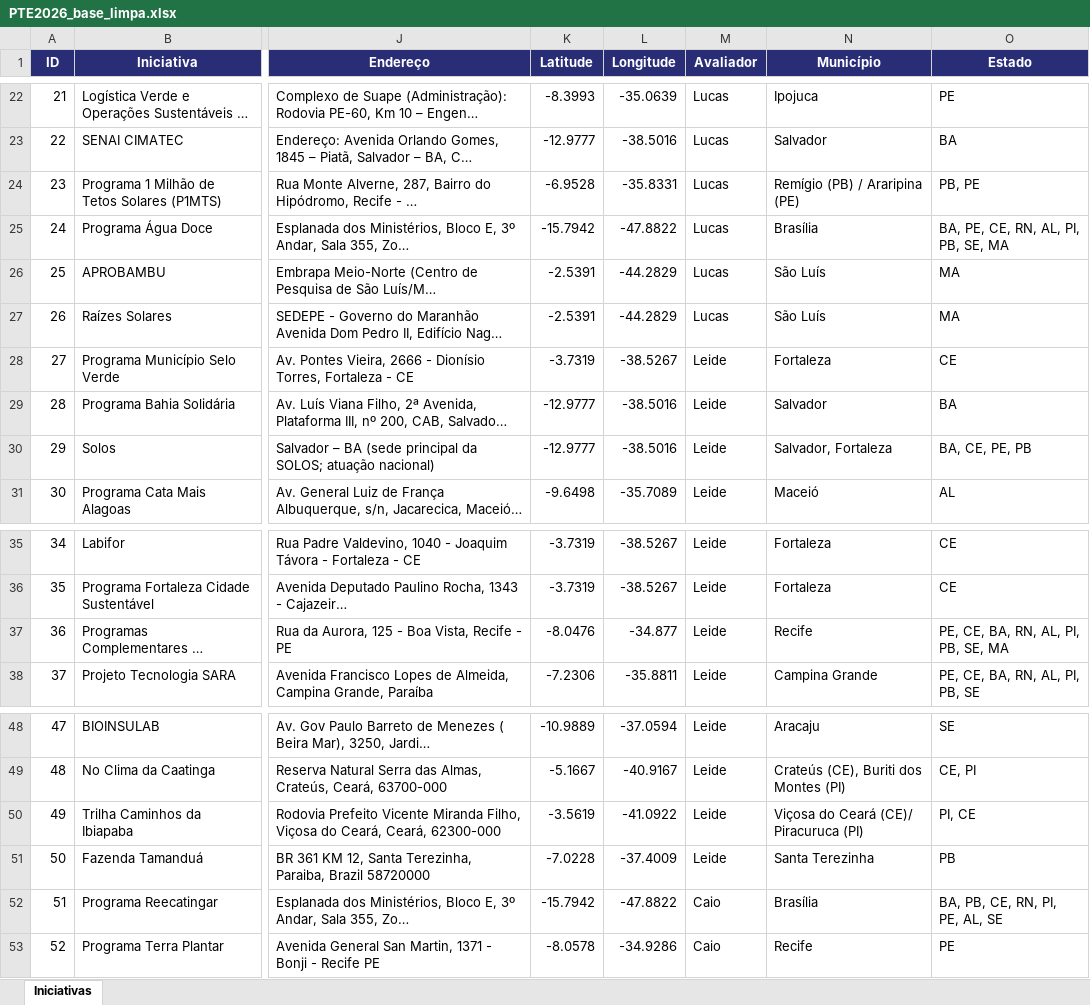
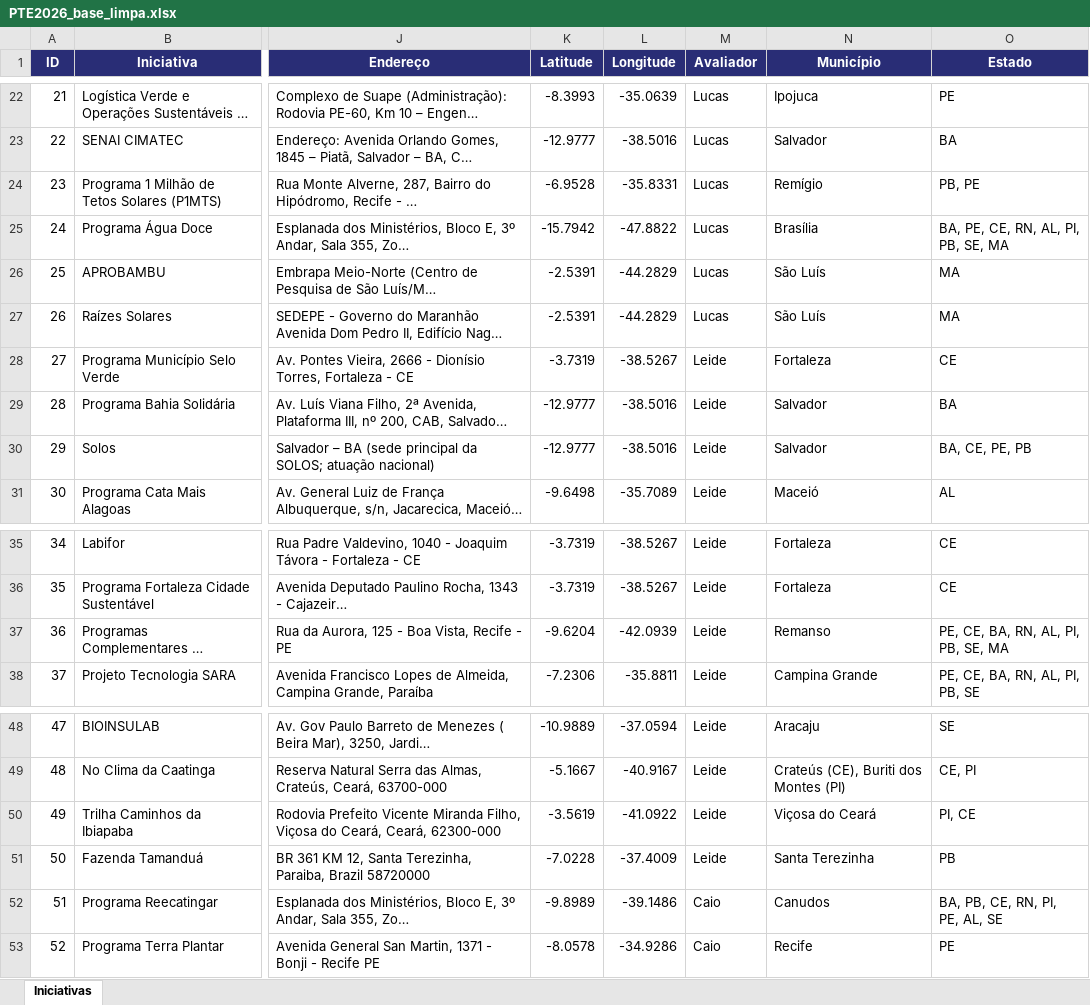
Before and after one commit to bfernlucas/pte_ne, an Excel workbook: PTE2026_base_limpa.xlsx, sheet Iniciativas, drawn as a sheet; only a part is shown, gaps mark what is left out; long unchanged cells end in …; values as stored, in another font and other column widths than the file's, no borders; the diff names each change by its address in the sheet, - before the commit and + after, or states it on an @@ line.

```diff
--- a/PTE2026_base_limpa.xlsx (sheet Iniciativas)
+++ b/PTE2026_base_limpa.xlsx (sheet Iniciativas)
-N24 (Município): Remígio (PB) / Araripina (PE)
+N24 (Município): Remígio
-N30 (Município): Salvador, Fortaleza
+N30 (Município): Salvador
-K37 (Latitude): -8.0476
+K37 (Latitude): -9.6204
-L37 (Longitude): -34.877
+L37 (Longitude): -42.0939
-N37 (Município): Recife
+N37 (Município): Remanso
-N50 (Município): Viçosa do Ceará (CE)/ Piracuruca (PI)
+N50 (Município): Viçosa do Ceará
-K52 (Latitude): -15.7942
+K52 (Latitude): -9.8989
-L52 (Longitude): -47.8822
+L52 (Longitude): -39.1486
-N52 (Município): Brasília
+N52 (Município): Canudos
```
Also changed, not shown: 3 other files.
